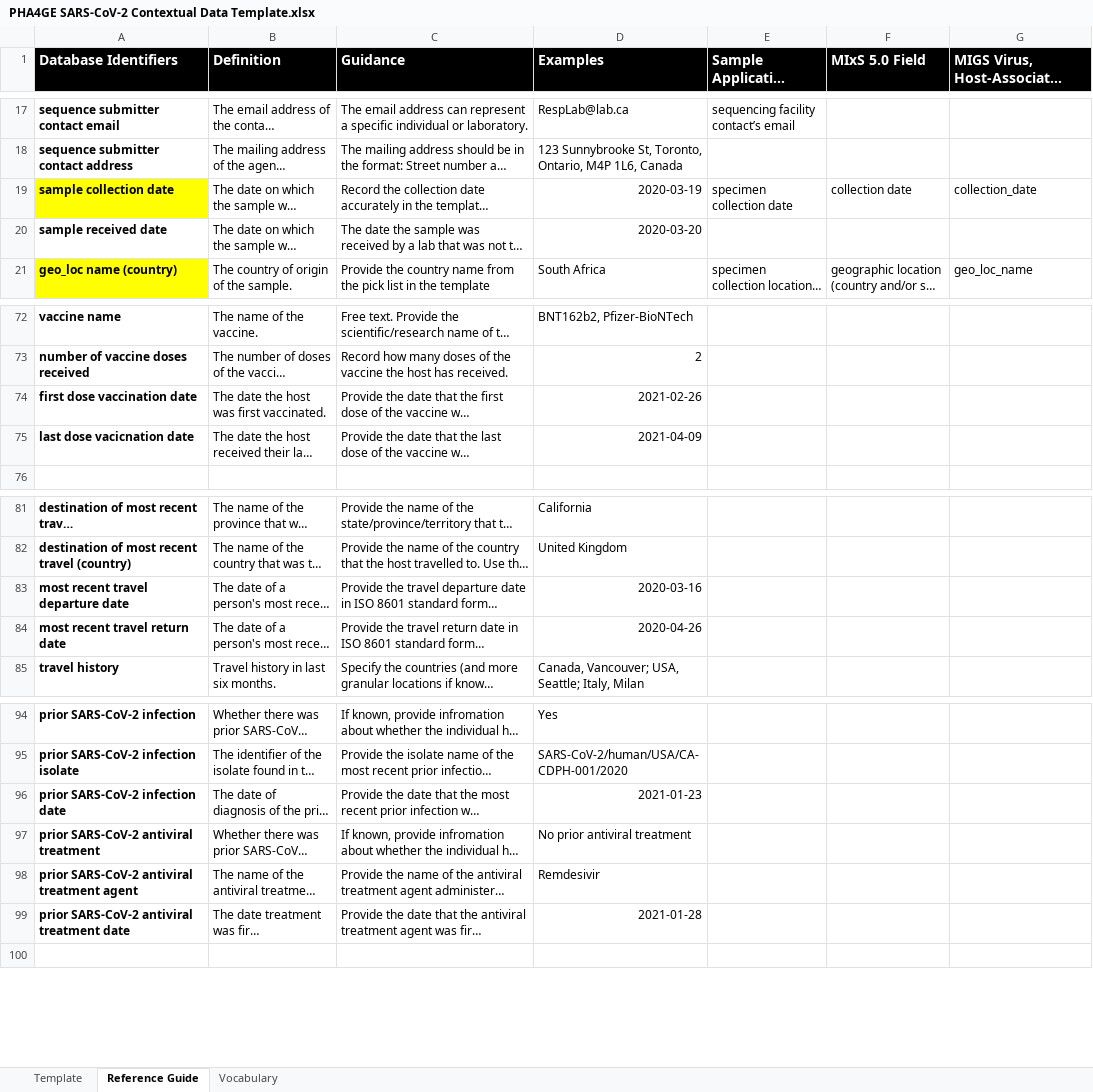
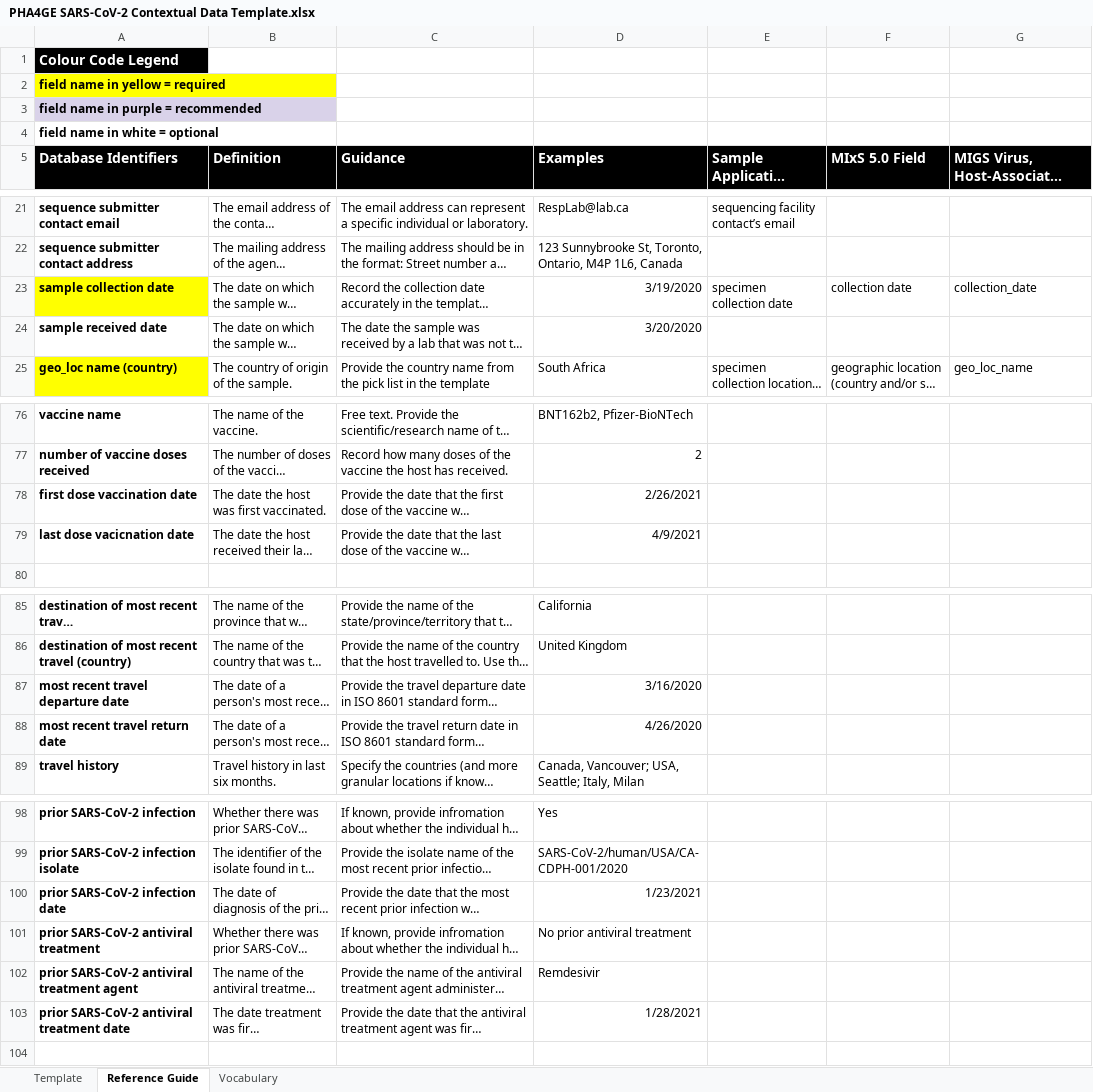
Before and after one commit to pha4ge/SARS-CoV-2-Contextual-Data-Specification, an Excel workbook: PHA4GE SARS-CoV-2 Contextual Data Template.xlsx, sheet Reference Guide, drawn as a sheet; only a part is shown, gaps mark what is left out; long unchanged cells end in …; values as stored, in another font and other column widths than the file's, no borders; addresses are those after the commit; the diff covers the shown part only; the diff names each change by its address in the sheet, - before the commit and + after, or states it on an @@ line.

```diff
--- a/PHA4GE SARS-CoV-2 Contextual Data Template.xlsx (sheet Reference Guide)
+++ b/PHA4GE SARS-CoV-2 Contextual Data Template.xlsx (sheet Reference Guide)
+row 1: Colour Code Legend
+row 2: field name in yellow = required
+row 3: field name in purple = recommended
+row 4: field name in white = optional
-D23: 2020-03-19
+D23: 3/19/2020
-D24: 2020-03-20
+D24: 3/20/2020
-D78: 2021-02-26
+D78: 2/26/2021
-D79: 2021-04-09
+D79: 4/9/2021
-D87: 2020-03-16
+D87: 3/16/2020
-D88: 2020-04-26
+D88: 4/26/2020
-D100: 2021-01-23
+D100: 1/23/2021
-D103: 2021-01-28
+D103: 1/28/2021
```
Also changed, not shown: 2 edited cells elsewhere in this sheet, sheet Vocabulary, sheet Template.
